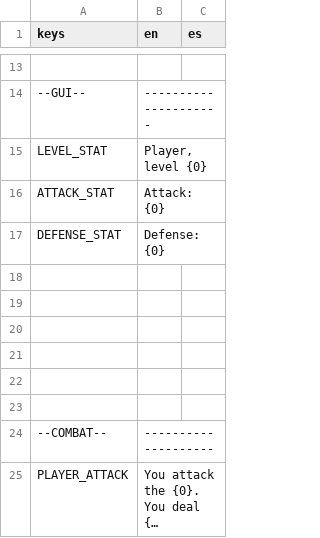
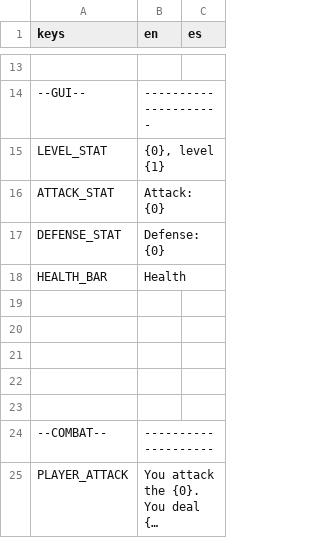
Before and after one commit to fmorenodev/rogue, a CSV file: assets/translations.csv, drawn as a sheet; only a part is shown, gaps mark what is left out; long unchanged cells end in …; the diff names each change by its address in the sheet, - before the commit and + after, or states it on an @@ line.

```diff
--- a/assets/translations.csv
+++ b/assets/translations.csv
-B15 (en): Player, level {0}
+B15 (en): {0}, level {1}
-row 18: (empty)
+row 18: HEALTH_BAR | Health
```
Also changed, not shown: 42 other files.
